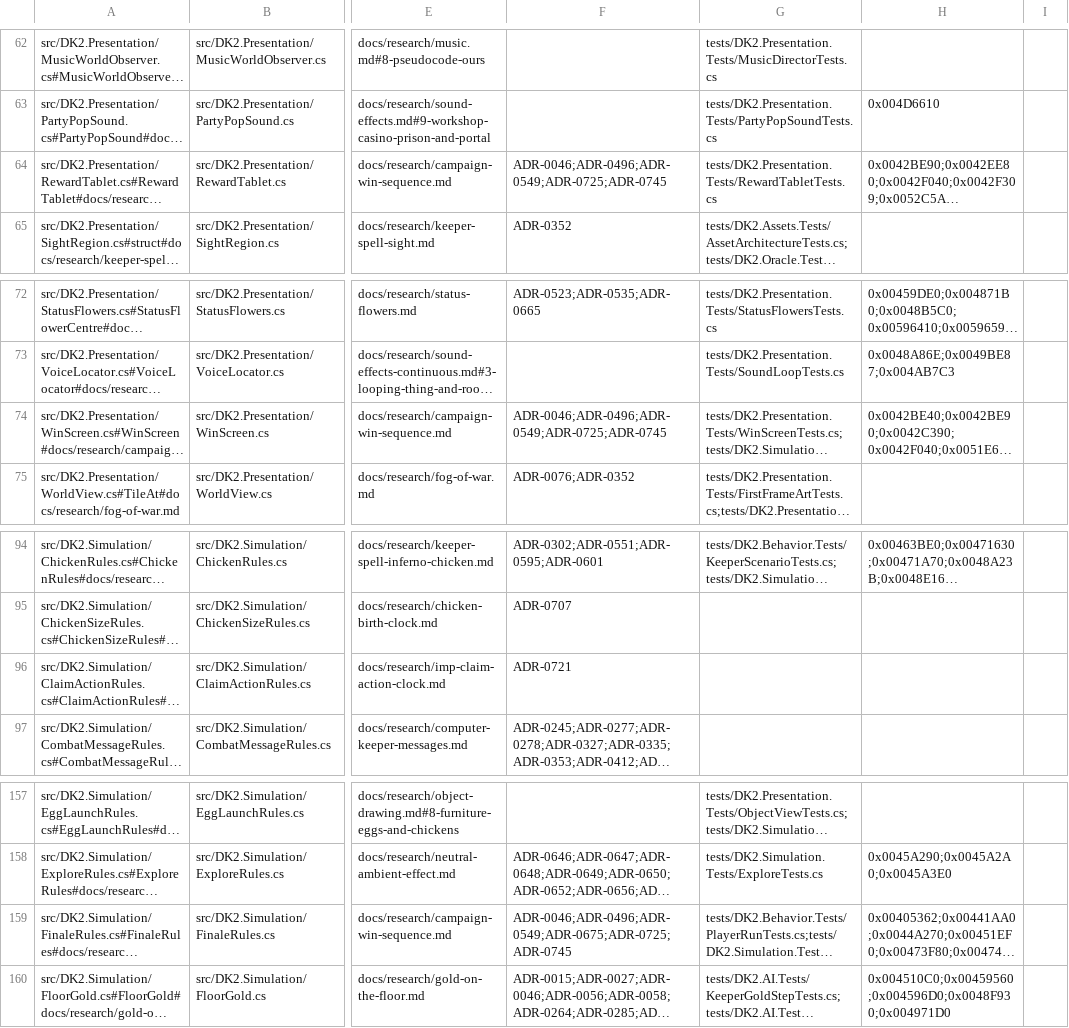
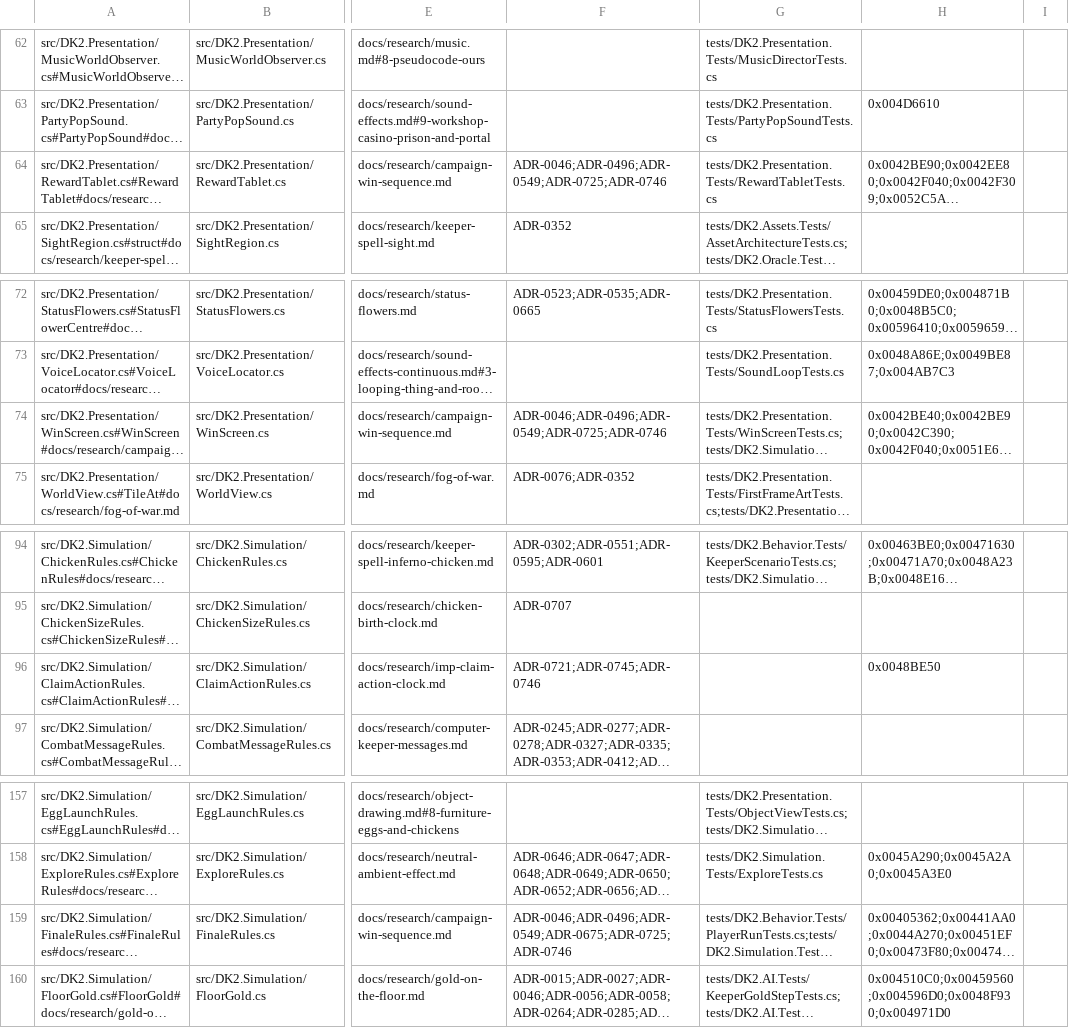
Before and after one commit to franjom/netherhold, a CSV file: docs/verification-ledger.csv, drawn as a sheet; only a part is shown, gaps mark what is left out; long unchanged cells end in …; the diff names each change by its address in the sheet, - before the commit and + after, or states it on an @@ line.

```diff
--- a/docs/verification-ledger.csv
+++ b/docs/verification-ledger.csv
-F64: ADR-0046;ADR-0496;ADR-0549;ADR-0725;ADR-0745
+F64: ADR-0046;ADR-0496;ADR-0549;ADR-0725;ADR-0746
-F74: ADR-0046;ADR-0496;ADR-0549;ADR-0725;ADR-0745
+F74: ADR-0046;ADR-0496;ADR-0549;ADR-0725;ADR-0746
-F96: ADR-0721
+F96: ADR-0721;ADR-0745;ADR-0746
-H96: (empty)
+H96: 0x0048BE50
-F159: ADR-0046;ADR-0496;ADR-0549;ADR-0675;ADR-0725;ADR-0745
+F159: ADR-0046;ADR-0496;ADR-0549;ADR-0675;ADR-0725;ADR-0746
```
Also changed, not shown: 18 other files.
